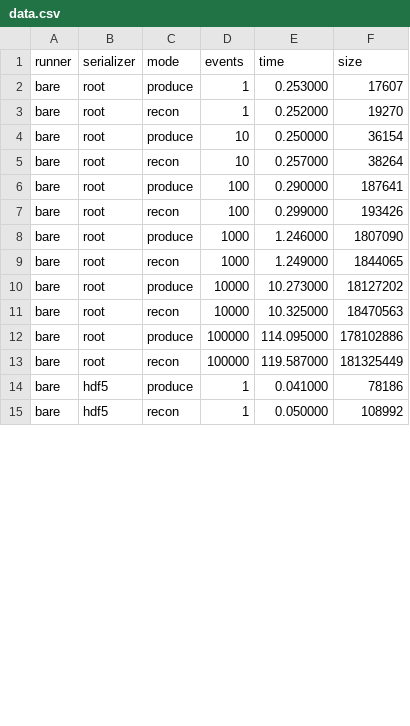
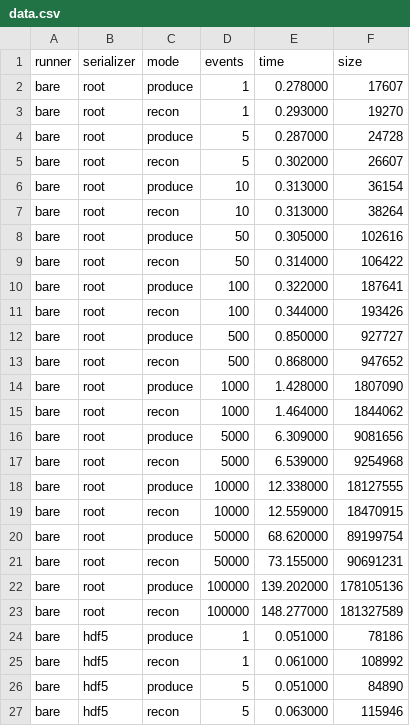
Before and after one commit to tomeichlersmith/ldmx-framework-bench, a CSV file: Bench/results/data.csv, drawn as a sheet; only a part is shown; the diff covers the shown part only.

Commit message:
auto: updated benchmarking results for f2c82e562736852fa8424e669c57be0e

```diff
--- a/Bench/results/data.csv
+++ b/Bench/results/data.csv
@@ -1,15 +1,27 @@
 runner,serializer,mode,events,time,size
-bare,root,produce,1,0.253000,17607
-bare,root,recon,1,0.252000,19270
-bare,root,produce,10,0.250000,36154
-bare,root,recon,10,0.257000,38264
-bare,root,produce,100,0.290000,187641
-bare,root,recon,100,0.299000,193426
-bare,root,produce,1000,1.246000,1807090
-bare,root,recon,1000,1.249000,1844065
-bare,root,produce,10000,10.273000,18127202
-bare,root,recon,10000,10.325000,18470563
-bare,root,produce,100000,114.095000,178102886
-bare,root,recon,100000,119.587000,181325449
-bare,hdf5,produce,1,0.041000,78186
-bare,hdf5,recon,1,0.050000,108992
+bare,root,produce,1,0.278000,17607
+bare,root,recon,1,0.293000,19270
+bare,root,produce,5,0.287000,24728
+bare,root,recon,5,0.302000,26607
+bare,root,produce,10,0.313000,36154
+bare,root,recon,10,0.313000,38264
+bare,root,produce,50,0.305000,102616
+bare,root,recon,50,0.314000,106422
+bare,root,produce,100,0.322000,187641
+bare,root,recon,100,0.344000,193426
+bare,root,produce,500,0.850000,927727
+bare,root,recon,500,0.868000,947652
+bare,root,produce,1000,1.428000,1807090
+bare,root,recon,1000,1.464000,1844062
+bare,root,produce,5000,6.309000,9081656
+bare,root,recon,5000,6.539000,9254968
+bare,root,produce,10000,12.338000,18127555
+bare,root,recon,10000,12.559000,18470915
+bare,root,produce,50000,68.620000,89199754
+bare,root,recon,50000,73.155000,90691231
+bare,root,produce,100000,139.202000,178105136
+bare,root,recon,100000,148.277000,181327589
+bare,hdf5,produce,1,0.051000,78186
+bare,hdf5,recon,1,0.061000,108992
+bare,hdf5,produce,5,0.051000,84890
+bare,hdf5,recon,5,0.063000,115946
```
Also changed, not shown: 8 added rows and 16 edited cells elsewhere in this file, 4 other files.
